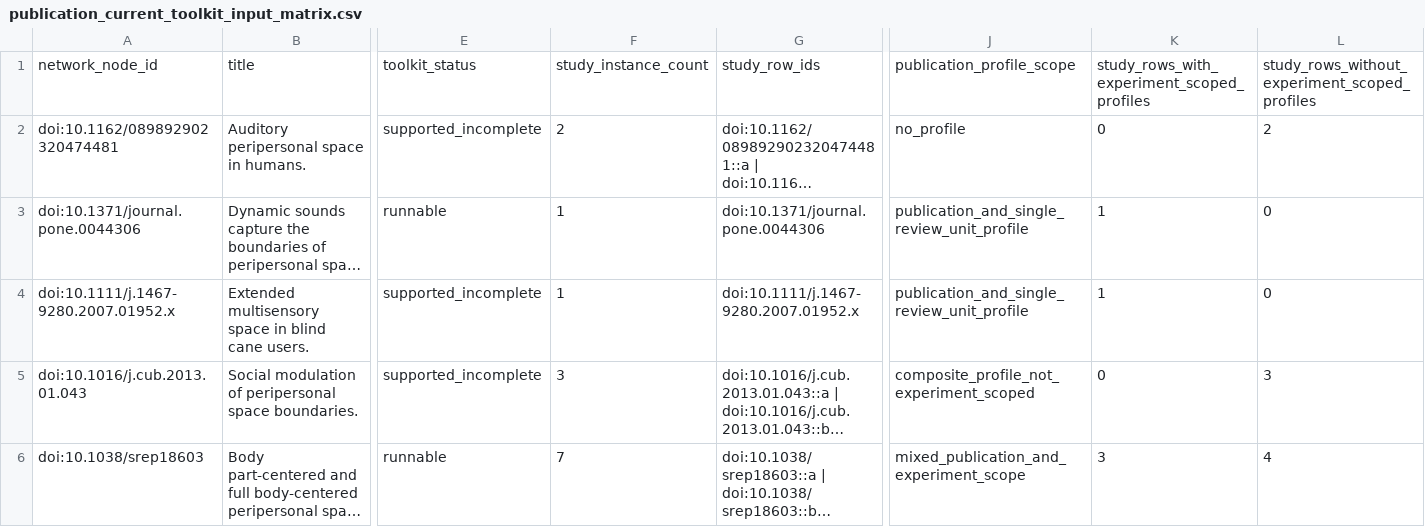
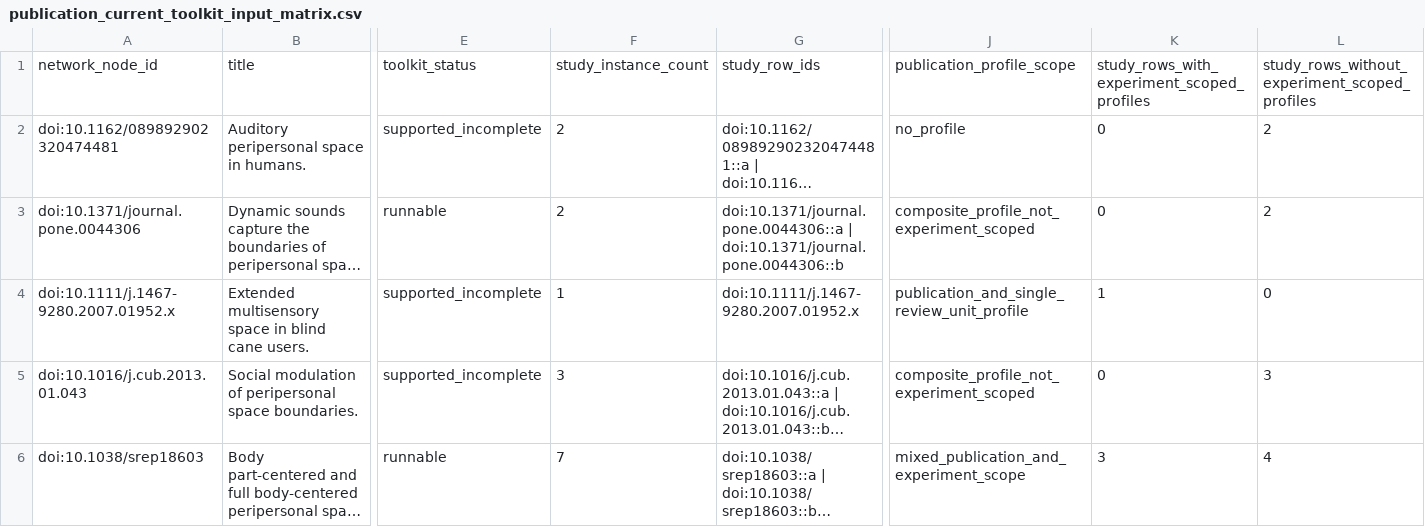
Before and after one commit to GeorgeFejer91/pps-kit, a CSV file: For-AI/audiotactile-paper-metadata-audit/publication-parameter-matrix/publication_current_toolkit_input_matrix.csv, drawn as a sheet; only a part is shown, gaps mark what is left out; long unchanged cells end in …; the diff covers the shown part only; the diff names each change by its address in the sheet, - before the commit and + after, or states it on an @@ line.

```diff
--- a/For-AI/audiotactile-paper-metadata-audit/publication-parameter-matrix/publication_current_toolkit_input_matrix.csv
+++ b/For-AI/audiotactile-paper-metadata-audit/publication-parameter-matrix/publication_current_toolkit_input_matrix.csv
-F3: 1
+F3: 2
-G3: doi:10.1371/journal.pone.0044306
+G3: doi:10.1371/journal.pone.0044306::a | doi:10.1371/journal.pone.0044306::b
-J3: publication_and_single_review_unit_profile
+J3: composite_profile_not_experiment_scoped
-K3: 1
+K3: 0
-L3: 0
+L3: 2
```
Also changed, not shown: 40 edited cells elsewhere in this file, For-AI/audiotactile-paper-metadata-audit/publication-parameter-matrix/parsimonious_contract_review_queue.csv, For-AI/audiotactile-paper-metadata-audit/publication-parameter-matrix/parsimonious_contract_summary.csv, 51 other files.
